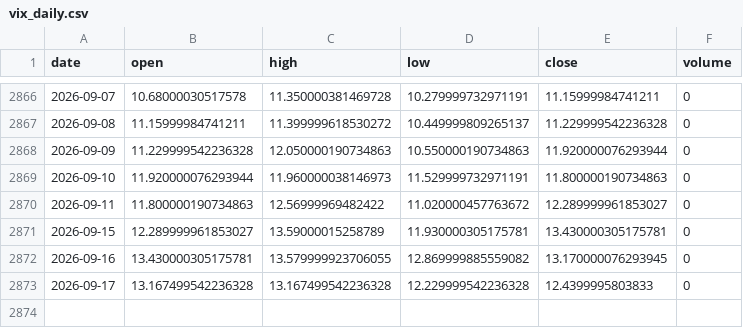
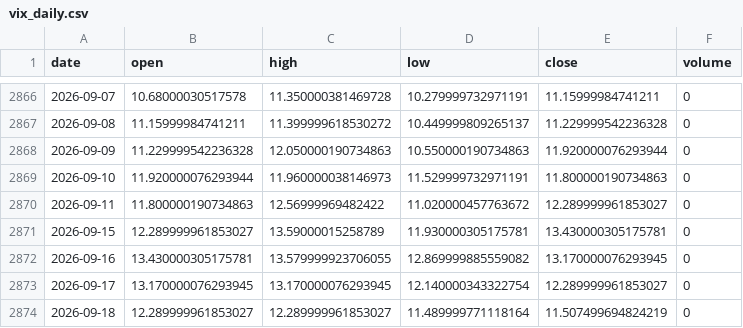
Before and after one commit to pravindev666/David-V666, a CSV file: data/vix_daily.csv, drawn as a sheet; only a part is shown, gaps mark what is left out.

Commit message:
Auto-sync: Market data 2026-09-18 08:31

```diff
--- a/data/vix_daily.csv
+++ b/data/vix_daily.csv
@@ -2872,2 +2872,3 @@ date,open,high,low,close,volume
 2026-09-16,13.430000305175781,13.579999923706055,12.869999885559082,13.170000076293945,0
-2026-09-17,13.167499542236328,13.167499542236328,12.229999542236328,12.4399995803833,0
+2026-09-17,13.170000076293945,13.170000076293945,12.140000343322754,12.289999961853027,0
+2026-09-18,12.289999961853027,12.289999961853027,11.489999771118164,11.507499694824219,0
```
Also changed, not shown: data/bank_nifty_daily.csv, data/fii_dii_daily.csv, 5 other files.
